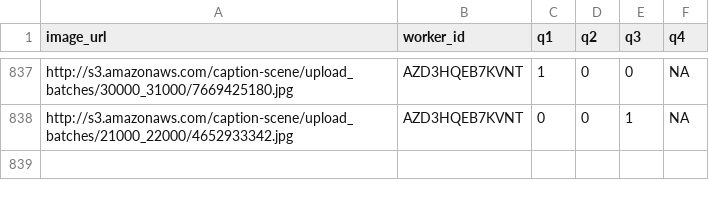
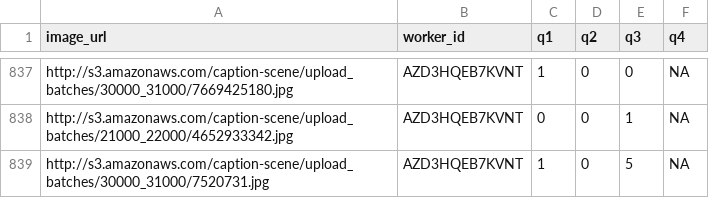
Before and after one commit to cmward/text-scene, a CSV file: text_scene/datafiles/gold_mturk_results.csv, drawn as a sheet; only a part is shown, gaps mark what is left out.

Commit message:
new batch of annotations

```diff
--- a/text_scene/datafiles/gold_mturk_results.csv
+++ b/text_scene/datafiles/gold_mturk_results.csv
@@ -838 +838,2 @@ http://s3.amazonaws.com/caption-scene/upload_batches/30000_31000/7669425180.jpg,
 http://s3.amazonaws.com/caption-scene/upload_batches/21000_22000/4652933342.jpg,AZD3HQEB7KVNT,0,0,1,NA
+http://s3.amazonaws.com/caption-scene/upload_batches/30000_31000/7520731.jpg,AZD3HQEB7KVNT,1,0,5,NA
```
Also changed, not shown: 7 other files.
